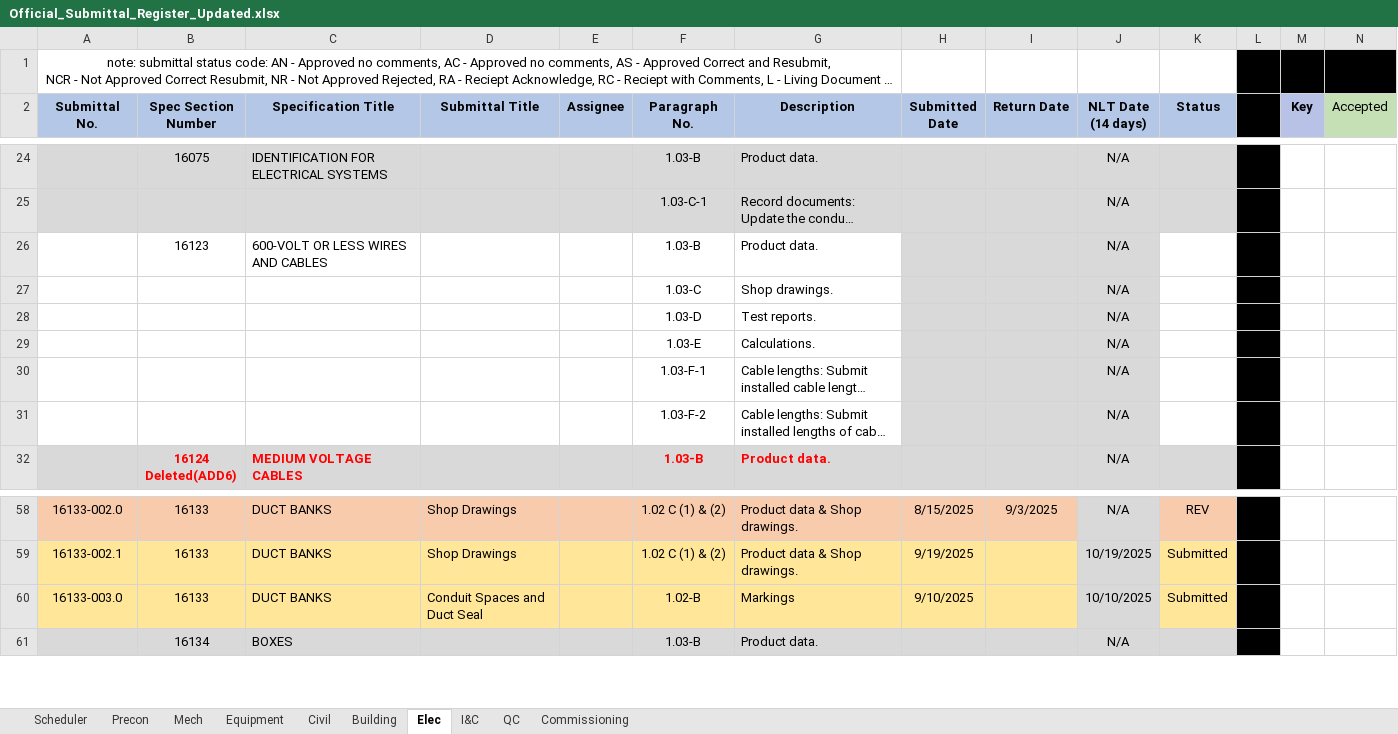
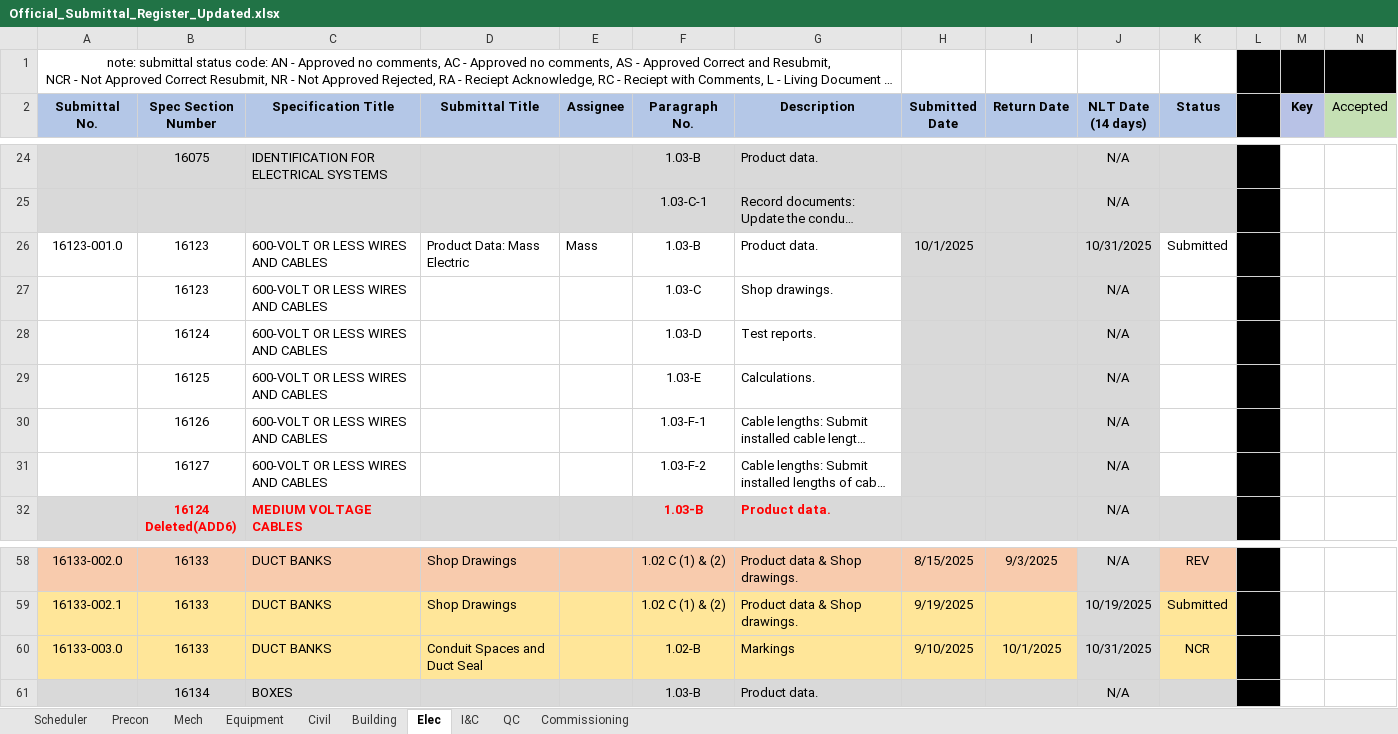
Before and after one commit to mchunNanBigIsland/submittal-register, an Excel workbook: Official_Submittal_Register_Updated.xlsx, sheet Elec, drawn as a sheet; only a part is shown, gaps mark what is left out; long unchanged cells end in …; values as stored, in another font and other column widths than the file's, no borders; conditional formats not drawn; removed rows and columns are numbered as before the commit, all else as after; rows hold the shown columns only; the diff names each change by its address in the sheet, - before the commit and + after, or states it on an @@ line.

```diff
--- a/Official_Submittal_Register_Updated.xlsx (sheet Elec)
+++ b/Official_Submittal_Register_Updated.xlsx (sheet Elec)
+row 26: 16123-001.0 | 16123 | 600-VOLT OR LESS WIRES AND CABLES | Product Data: Mass Electric | Mass | 1.03-B | Product data. | 10/1/2025 |  | 10/31/2025 | Submitted
-F27 (Paragraph No.): 1.03-B
+F27 (Paragraph No.): 1.03-C
-G27 (Description): Product data.
+G27 (Description): Shop drawings.
-row 27:  |  |  |  |  | 1.03-C | Shop drawings. |  |  | N/A
-B28 (Spec Section Number): (empty)
+B28 (Spec Section Number): 16124
-C28:C31 (Specification Title): (empty)
+C28:C31 (Specification Title): 600-VOLT OR LESS WIRES AND CABLES
-B29 (Spec Section Number): (empty)
+B29 (Spec Section Number): 16125
-B30 (Spec Section Number): (empty)
+B30 (Spec Section Number): 16126
-B31 (Spec Section Number): (empty)
+B31 (Spec Section Number): 16127
-I60 (Return Date): (empty)
+I60 (Return Date): 10/1/2025
-J60 (NLT Date (14 days)): 10/10/2025
+J60 (NLT Date (14 days)): 10/31/2025
-K60 (Status): Submitted
+K60 (Status): NCR
```
Also changed, not shown: sheet Building, sheet Equipment, sheet I&C, sheet Scheduler, formulas that keep their value.
